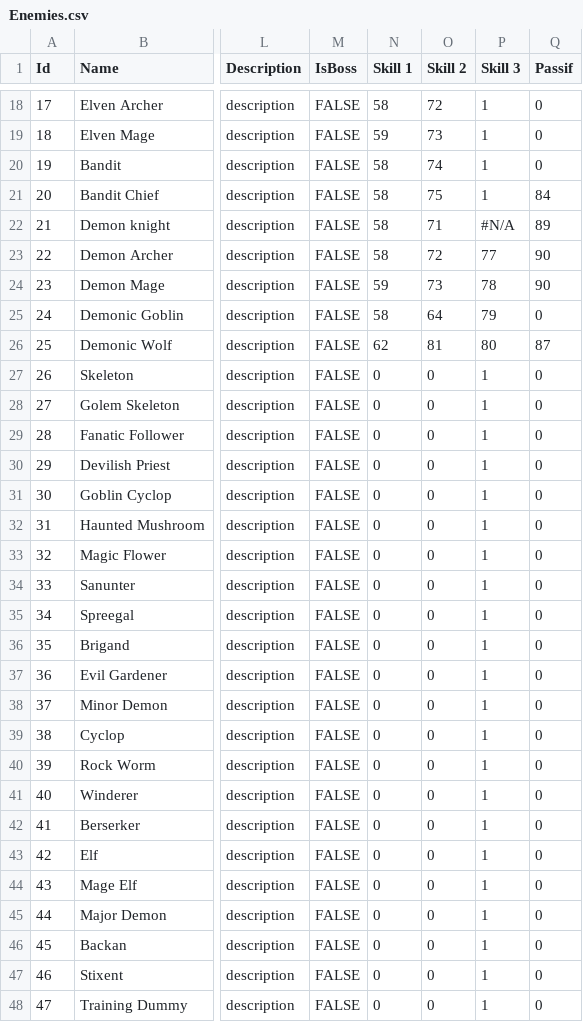
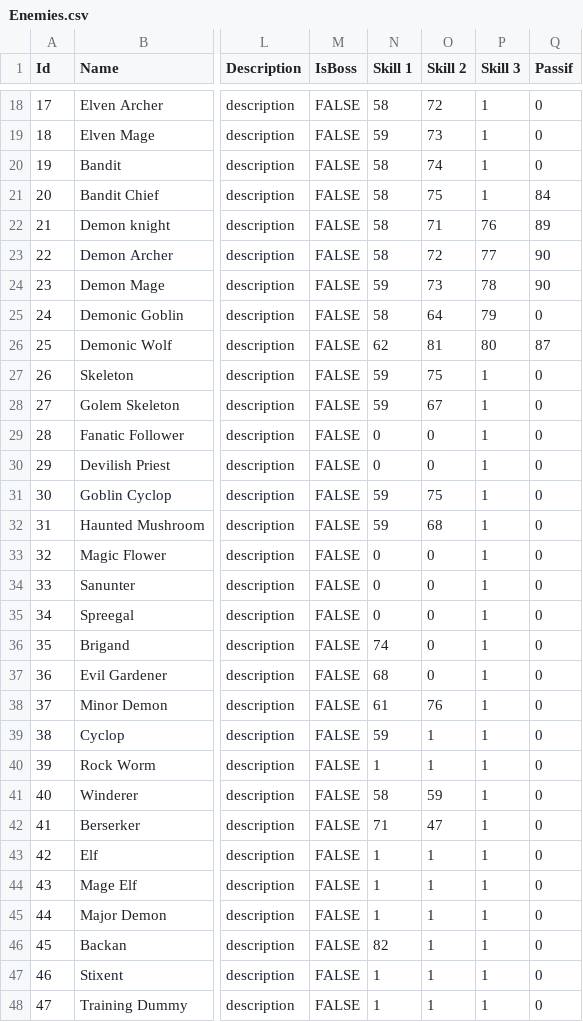
Before and after one commit to FrownGate/Ennisia, a CSV file: Assets/Editor/CSV/Enemies.csv, drawn as a sheet; only a part is shown, gaps mark what is left out; the diff covers the shown part only; the diff names each change by its address in the sheet, - before the commit and + after, or states it on an @@ line.

```diff
--- a/Assets/Editor/CSV/Enemies.csv
+++ b/Assets/Editor/CSV/Enemies.csv
-P22 (Skill 3): #N/A
+P22 (Skill 3): 76
-N27:N28 (Skill 1): 0
+N27:N28 (Skill 1): 59
-O27 (Skill 2): 0
+O27 (Skill 2): 75
-O28 (Skill 2): 0
+O28 (Skill 2): 67
-N31:N32 (Skill 1): 0
+N31:N32 (Skill 1): 59
-O31 (Skill 2): 0
+O31 (Skill 2): 75
-O32 (Skill 2): 0
+O32 (Skill 2): 68
-N36 (Skill 1): 0
+N36 (Skill 1): 74
-N37 (Skill 1): 0
+N37 (Skill 1): 68
-N38 (Skill 1): 0
+N38 (Skill 1): 61
-O38 (Skill 2): 0
+O38 (Skill 2): 76
-N39 (Skill 1): 0
+N39 (Skill 1): 59
-O39:O40 (Skill 2): 0
+O39:O40 (Skill 2): 1
-N40 (Skill 1): 0
+N40 (Skill 1): 1
-N41 (Skill 1): 0
+N41 (Skill 1): 58
-O41 (Skill 2): 0
+O41 (Skill 2): 59
-N42 (Skill 1): 0
+N42 (Skill 1): 71
-O42 (Skill 2): 0
+O42 (Skill 2): 47
-N43:N45 (Skill 1): 0
+N43:N45 (Skill 1): 1
-O43:O48 (Skill 2): 0
+O43:O48 (Skill 2): 1
-N46 (Skill 1): 0
+N46 (Skill 1): 82
-N47:N48 (Skill 1): 0
+N47:N48 (Skill 1): 1
```
Also changed, not shown: 44 edited cells elsewhere in this file, Assets/Editor/CSV/Mission-Dungeon.csv, Assets/Resources/CSV/Enemies.csv, 50 other files.
